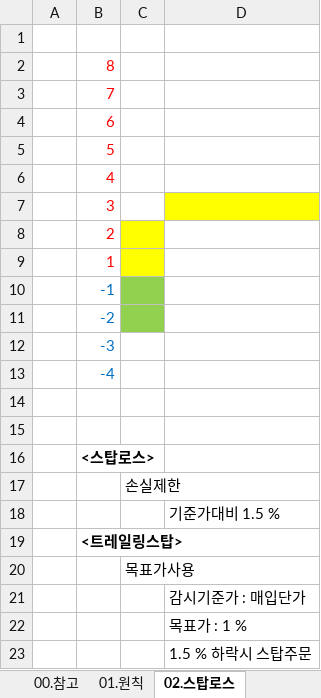
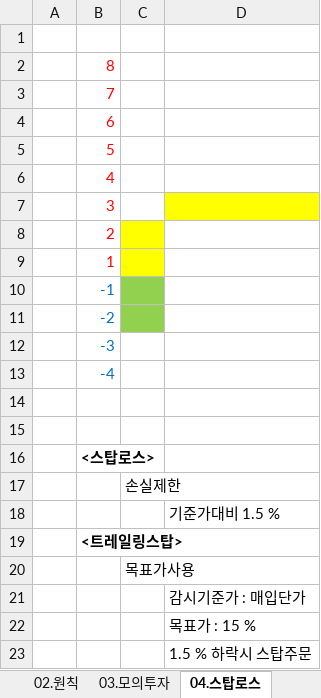
Before and after one commit to YongSoekChoeng/stocks, an Excel workbook: WorkShop/01.docs/01.초기학습.xlsx, sheet 04.스탑로스, drawn as a sheet; values as stored, in another font and other column widths than the file's, no borders; charts and pictures not drawn; the diff names each change by its address in the sheet, - before the commit and + after, or states it on an @@ line.

```diff
--- a/WorkShop/01.docs/01.초기학습.xlsx (sheet 04.스탑로스)
+++ b/WorkShop/01.docs/01.초기학습.xlsx (sheet 04.스탑로스)
-sheet tab: 01.원칙
+sheet tab: 02.원칙
-sheet tab: 02.스탑로스
+sheet tab: 04.스탑로스
-D22: 목표가 : 1 %
+D22: 목표가 : 15 %
```
Also changed, not shown: sheet 00.참고, sheet 03.모의투자, sheet 02.원칙, other sheet tabs, charts or pictures, 1 other file.
